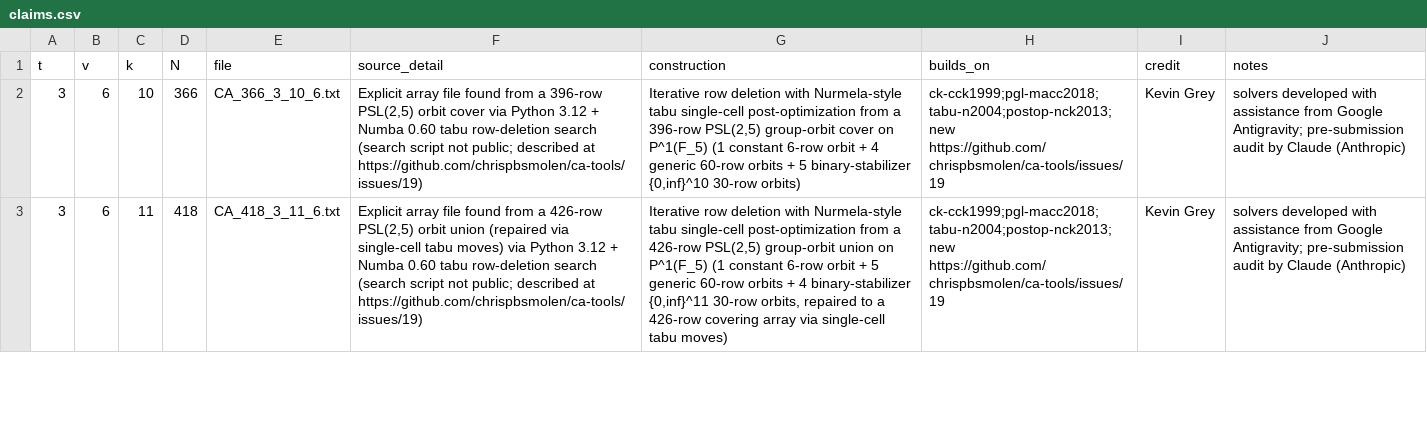
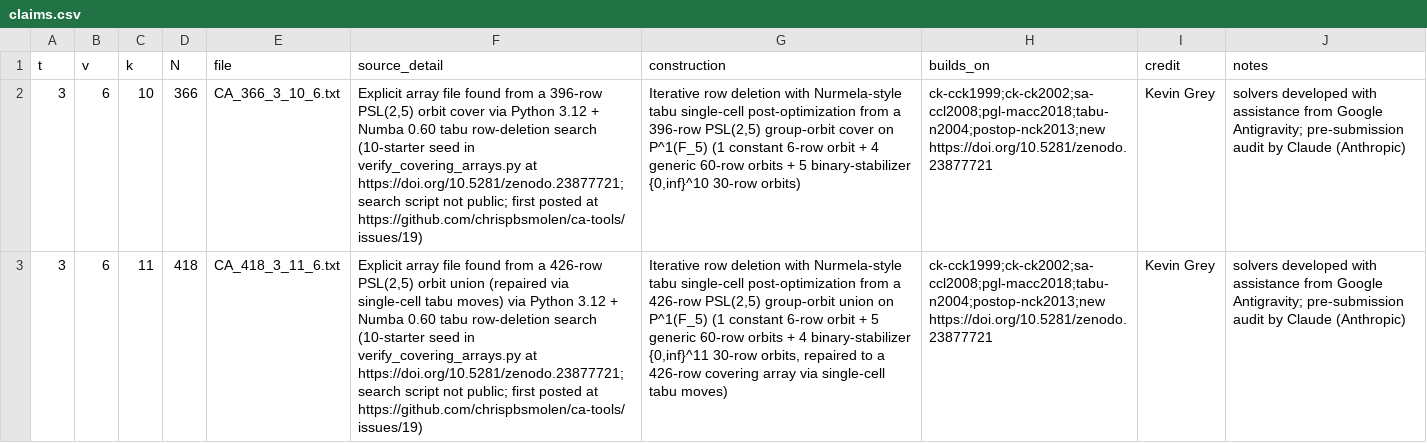
Before and after one commit to Gtorens/ca-tools, a CSV file: submissions/grey-t3-v6-2026-11/claims.csv, drawn as a sheet; only a part is shown; the diff covers the shown part only; the diff names each change by its address in the sheet, - before the commit and + after, or states it on an @@ line.

Commit message:
Link Zenodo preprint DOI and add ck-ck2002, sa-ccl2008 to claims.csv
Point source_detail and builds_on to https://doi.org/10.5281/zenodo.23877721 (retaining #19 timestamp provenance in source_detail) and add ck-ck2002 and sa-ccl2008 to builds_on.

```diff
--- a/submissions/grey-t3-v6-2026-11/claims.csv
+++ b/submissions/grey-t3-v6-2026-11/claims.csv
-F2 (source_detail): …row-deletion search (search script not public; described at https://github.com/chrispbsmolen/ca-tools/issues/19)
+F2 (source_detail): …row-deletion search (10-starter seed in verify_covering_arrays.py at https://doi.org/10.5281/zenodo.23877721; search script not public; first posted at https://github.com/chrispbsmolen/ca-tools/issues/19)
-H2:H3 (builds_on): ck-cck1999;pgl-macc2018;tabu-n2004;postop-nck2013;new https://github.com/chrispbsmolen/ca-tools/issues/19
+H2:H3 (builds_on): ck-cck1999;ck-ck2002;sa-ccl2008;pgl-macc2018;tabu-n2004;postop-nck2013;new https://doi.org/10.5281/zenodo.23877721
-F3 (source_detail): …row-deletion search (search script not public; described at https://github.com/chrispbsmolen/ca-tools/issues/19)
+F3 (source_detail): …row-deletion search (10-starter seed in verify_covering_arrays.py at https://doi.org/10.5281/zenodo.23877721; search script not public; first posted at https://github.com/chrispbsmolen/ca-tools/issues/19)
```
Also changed, not shown: 2 edited cells elsewhere in this file.
